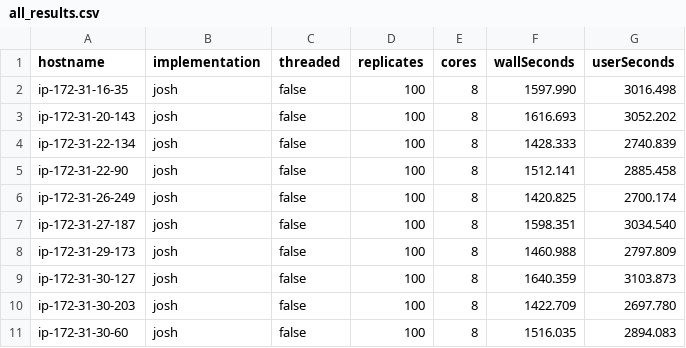
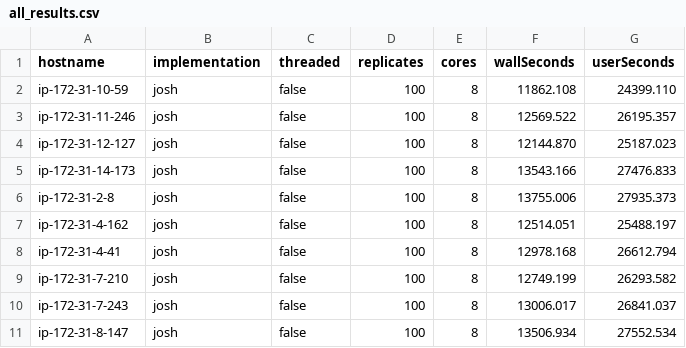
Before and after one commit to SchmidtDSE/josh-wall-clock, a CSV file: results/all_results.csv, drawn as a sheet; only a part is shown; the diff covers the shown part only.

```diff
--- a/results/all_results.csv
+++ b/results/all_results.csv
@@ -1,11 +1,11 @@
 hostname,implementation,threaded,replicates,cores,wallSeconds,userSeconds
-ip-172-31-16-35,josh,false,100,8,1597.990,3016.498
-ip-172-31-20-143,josh,false,100,8,1616.693,3052.202
-ip-172-31-22-134,josh,false,100,8,1428.333,2740.839
-ip-172-31-22-90,josh,false,100,8,1512.141,2885.458
-ip-172-31-26-249,josh,false,100,8,1420.825,2700.174
-ip-172-31-27-187,josh,false,100,8,1598.351,3034.540
-ip-172-31-29-173,josh,false,100,8,1460.988,2797.809
-ip-172-31-30-127,josh,false,100,8,1640.359,3103.873
-ip-172-31-30-203,josh,false,100,8,1422.709,2697.780
-ip-172-31-30-60,josh,false,100,8,1516.035,2894.083
+ip-172-31-10-59,josh,false,100,8,11862.108,24399.110
+ip-172-31-11-246,josh,false,100,8,12569.522,26195.357
+ip-172-31-12-127,josh,false,100,8,12144.870,25187.023
+ip-172-31-14-173,josh,false,100,8,13543.166,27476.833
+ip-172-31-2-8,josh,false,100,8,13755.006,27935.373
+ip-172-31-4-162,josh,false,100,8,12514.051,25488.197
+ip-172-31-4-41,josh,false,100,8,12978.168,26612.794
+ip-172-31-7-210,josh,false,100,8,12749.199,26293.582
+ip-172-31-7-243,josh,false,100,8,13006.017,26841.037
+ip-172-31-8-147,josh,false,100,8,13506.934,27552.534
```
Also changed, not shown: 90 edited cells elsewhere in this file, results/summary.csv, 1 other file.
